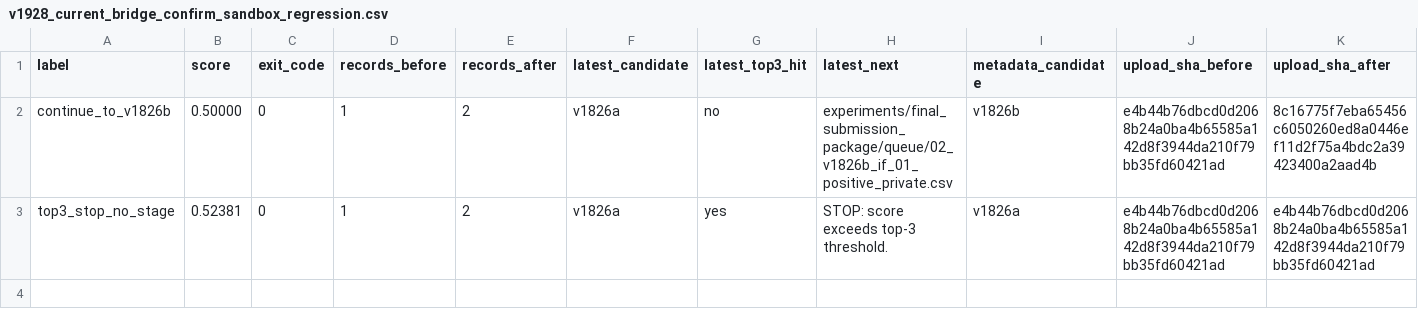
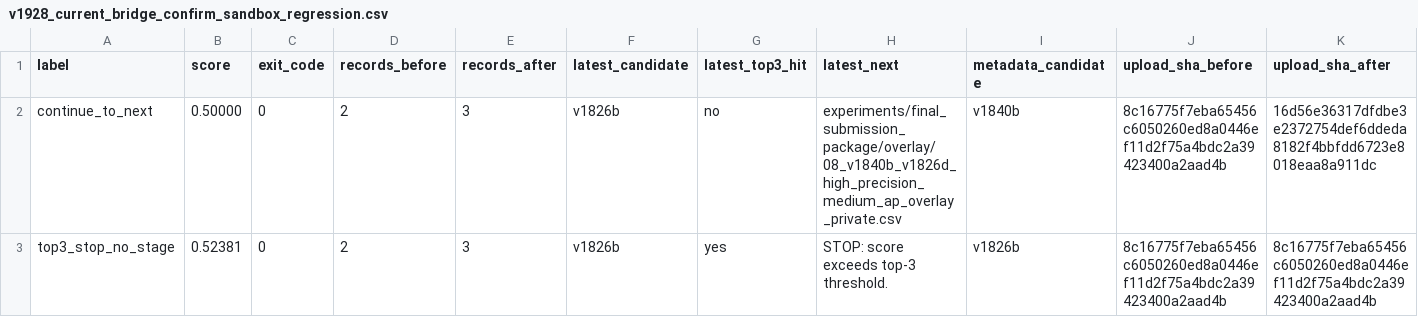
Before and after one commit to solitude6060/werewolf-rag-agents, a CSV file: experiments/reports/v1928_current_bridge_confirm_sandbox_regression.csv, drawn as a sheet; only a part is shown; the diff names each change by its address in the sheet, - before the commit and + after, or states it on an @@ line.

```diff
--- a/experiments/reports/v1928_current_bridge_confirm_sandbox_regression.csv
+++ b/experiments/reports/v1928_current_bridge_confirm_sandbox_regression.csv
-A2 (label): continue_to_v1826b
+A2 (label): continue_to_next
-D2:D3 (records_before): 1
+D2:D3 (records_before): 2
-E2:E3 (records_after): 2
+E2:E3 (records_after): 3
-F2:F3 (latest_candidate): v1826a
+F2:F3 (latest_candidate): v1826b
-H2 (latest_next): experiments/final_submission_package/queue/02_v1826b_if_01_positive_private.csv
+H2 (latest_next): experiments/final_submission_package/overlay/08_v1840b_v1826d_high_precision_medium_ap_overlay_private.csv
-I2 (metadata_candidate): v1826b
+I2 (metadata_candidate): v1840b
-J2:J3 (upload_sha_before): e4b44b76dbcd0d2068b24a0ba4b65585a142d8f3944da210f79bb35fd60421ad
+J2:J3 (upload_sha_before): 8c16775f7eba65456c6050260ed8a0446ef11d2f75a4bdc2a39423400a2aad4b
-K2 (upload_sha_after): 8c16775f7eba65456c6050260ed8a0446ef11d2f75a4bdc2a39423400a2aad4b
+K2 (upload_sha_after): 16d56e36317dfdbe3e2372754def6ddeda8182f4bbfdd6723e8018eaa8a911dc
-I3 (metadata_candidate): v1826a
+I3 (metadata_candidate): v1826b
-K3 (upload_sha_after): e4b44b76dbcd0d2068b24a0ba4b65585a142d8f3944da210f79bb35fd60421ad
+K3 (upload_sha_after): 8c16775f7eba65456c6050260ed8a0446ef11d2f75a4bdc2a39423400a2aad4b
```
Also changed, not shown: experiments/final_submission_package/manifests/v1836_score_feedback_records.csv, experiments/reports/v1884_candidate_pool_coverage_scan.csv, 32 other files.
